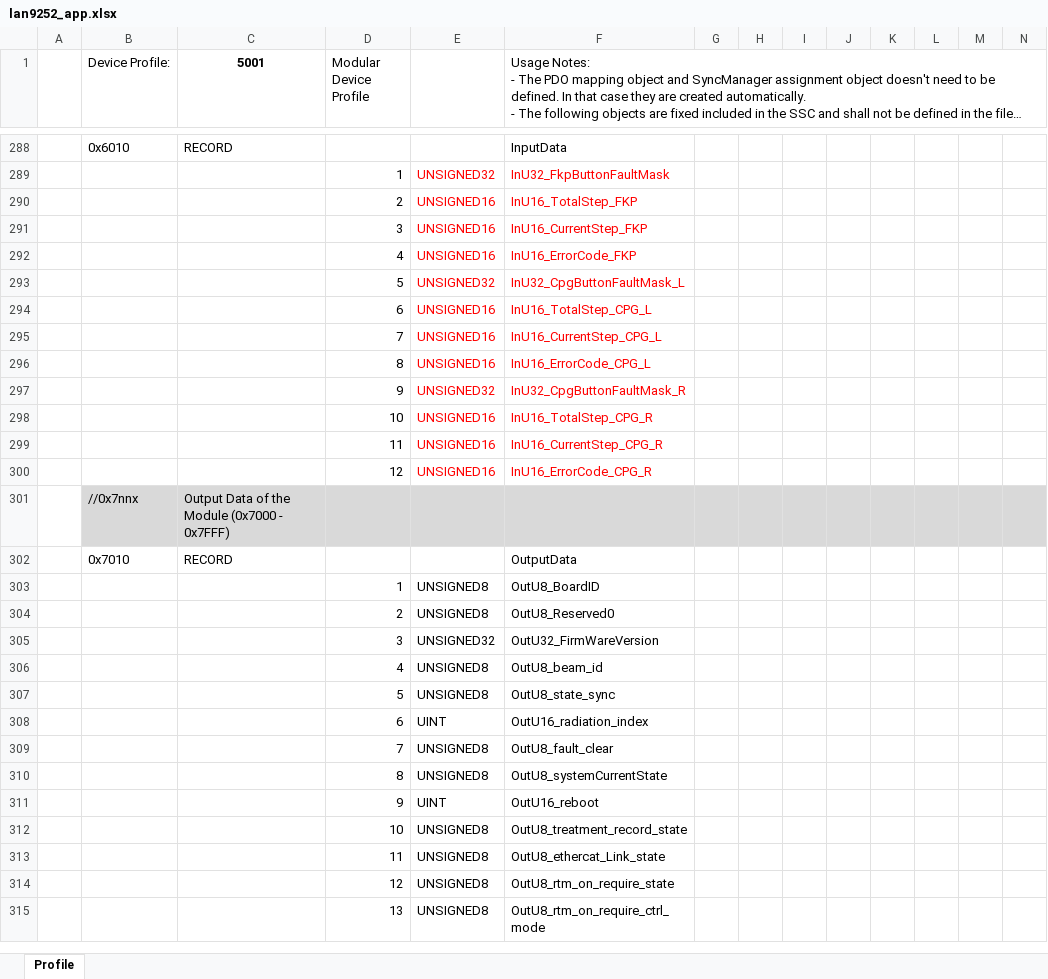
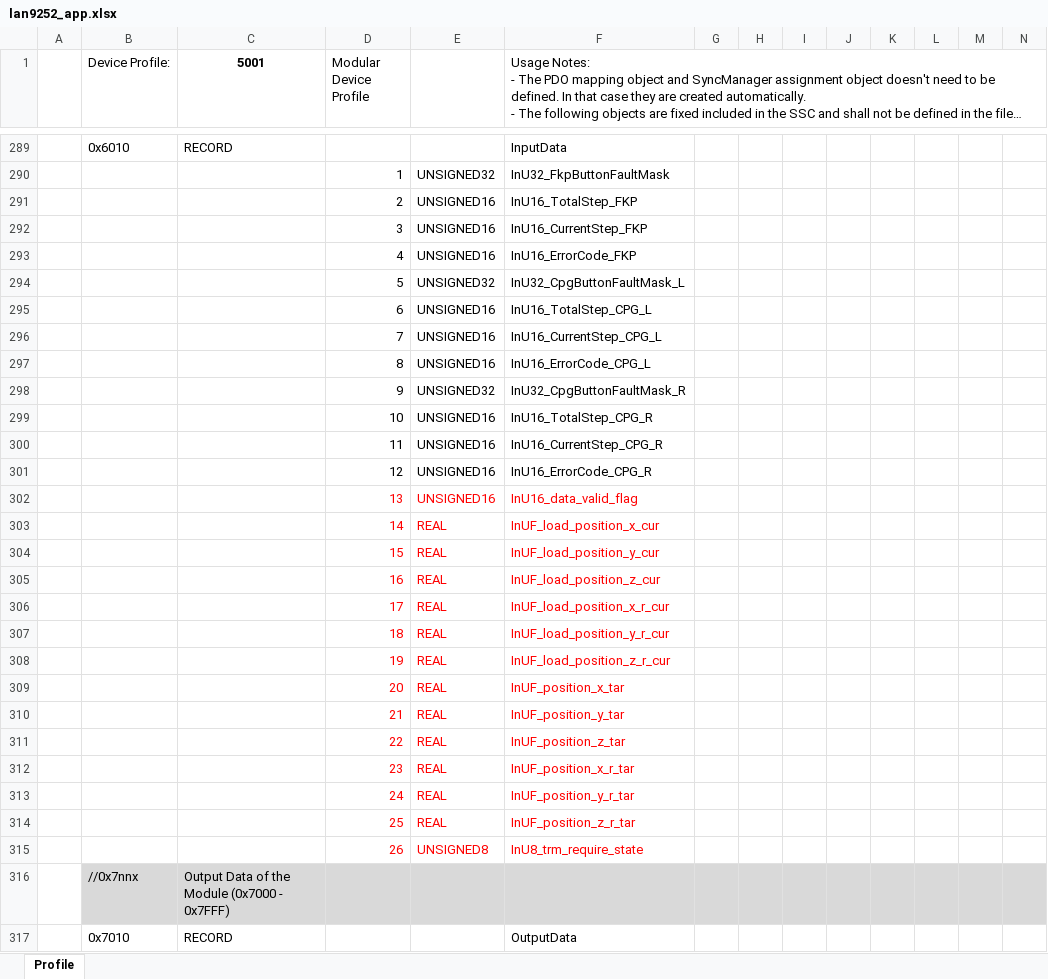
Before and after one commit to songbirdjp/CNNC_ARMCore, an Excel workbook: ArmCoreV1_QSPI/SSCProject/lan9252_app.xlsx, sheet Profile, drawn as a sheet; only a part is shown, gaps mark what is left out; the shorter side is filled out with more unchanged rows; long unchanged cells end in …; values as stored, in another font and other column widths than the file's, no borders; addresses are those after the commit; rows hold the shown columns only; the diff covers the shown part only; the diff names each change by its address in the sheet, - before the commit and + after, or states it on an @@ line.

```diff
--- a/ArmCoreV1_QSPI/SSCProject/lan9252_app.xlsx (sheet Profile)
+++ b/ArmCoreV1_QSPI/SSCProject/lan9252_app.xlsx (sheet Profile)
-E290:F301 text colour: #FF0000
+E290:F301 text colour: black
+row 302:  |  |  | 13 | UNSIGNED16 | InU16_data_valid_flag
+row 303:  |  |  | 14 | REAL | InUF_load_position_x_cur
+row 304:  |  |  | 15 | REAL | InUF_load_position_y_cur
+row 305:  |  |  | 16 | REAL | InUF_load_position_z_cur
+row 306:  |  |  | 17 | REAL | InUF_load_position_x_r_cur
+row 307:  |  |  | 18 | REAL | InUF_load_position_y_r_cur
+row 308:  |  |  | 19 | REAL | InUF_load_position_z_r_cur
+row 309:  |  |  | 20 | REAL | InUF_position_x_tar
+row 310:  |  |  | 21 | REAL | InUF_position_y_tar
+row 311:  |  |  | 22 | REAL | InUF_position_z_tar
+row 312:  |  |  | 23 | REAL | InUF_position_x_r_tar
+row 313:  |  |  | 24 | REAL | InUF_position_y_r_tar
+row 314:  |  |  | 25 | REAL | InUF_position_z_r_tar
+row 315:  |  |  | 26 | UNSIGNED8 | InU8_trm_require_state
```
Also changed, not shown: other rows of this sheet, 8 other files.
